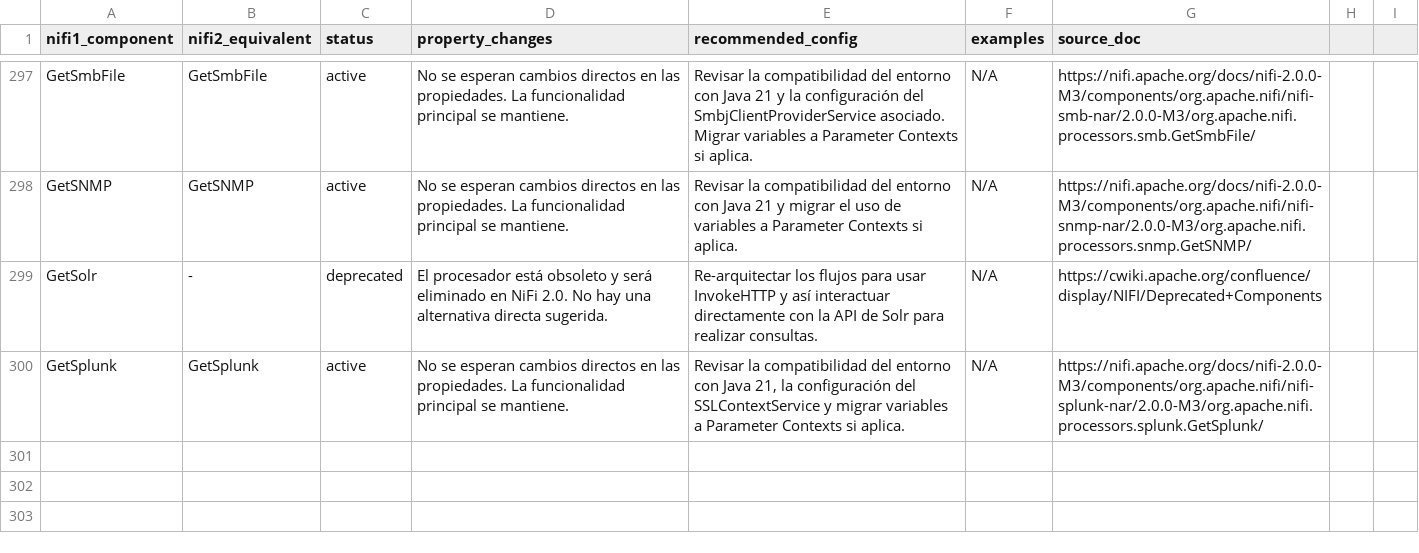
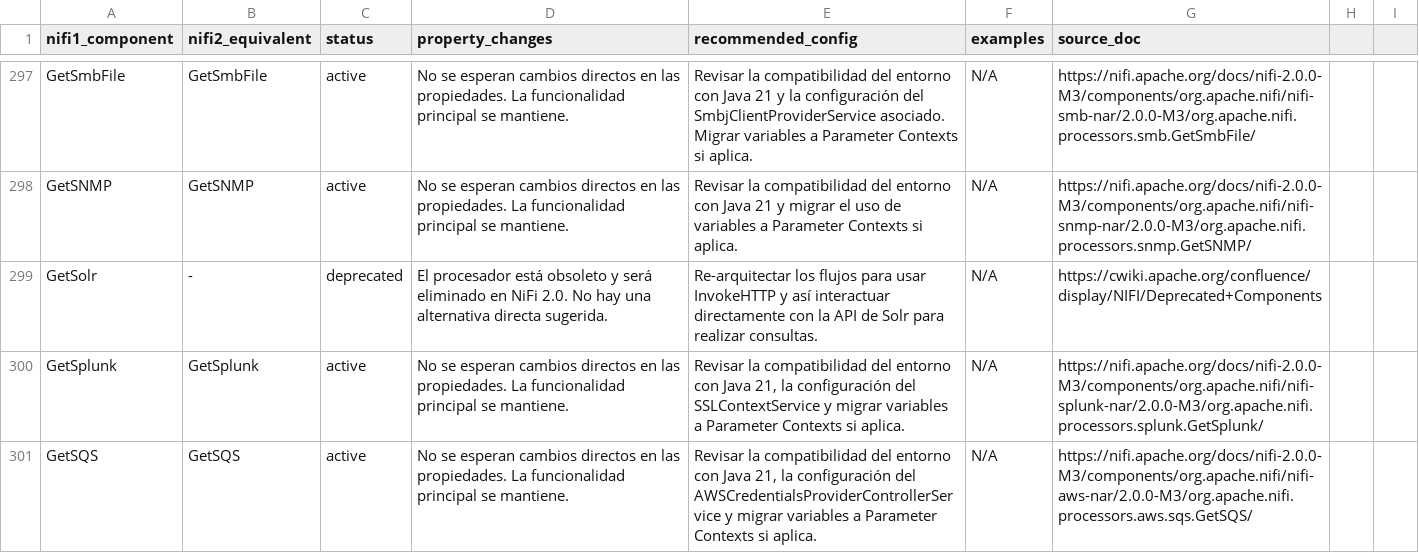
Before and after one commit to Bootcamp-IA-P4/nifi-migrator-ai, a CSV file: backend/data/migration_plan.csv, drawn as a sheet; only a part is shown, gaps mark what is left out.

Commit message:
feat: Add migration details for GetSQS

```diff
--- a/backend/data/migration_plan.csv
+++ b/backend/data/migration_plan.csv
@@ -300 +300,2 @@ GetSolr,-,deprecated,"El procesador está obsoleto y será eliminado en NiFi 2.0
 GetSplunk,GetSplunk,active,"No se esperan cambios directos en las propiedades. La funcionalidad principal se mantiene.","Revisar la compatibilidad del entorno con Java 21, la configuración del SSLContextService y migrar variables a Parameter Contexts si aplica.","N/A","https://nifi.apache.org/docs/nifi-2.0.0-M3/components/org.apache.nifi/nifi-splunk-nar/2.0.0-M3/org.apache.nifi.processors.splunk.GetSplunk/"
+GetSQS,GetSQS,active,"No se esperan cambios directos en las propiedades. La funcionalidad principal se mantiene.","Revisar la compatibilidad del entorno con Java 21, la configuración del AWSCredentialsProviderControllerService y migrar variables a Parameter Contexts si aplica.","N/A","https://nifi.apache.org/docs/nifi-2.0.0-M3/components/org.apache.nifi/nifi-aws-nar/2.0.0-M3/org.apache.nifi.processors.aws.sqs.GetSQS/"
```
